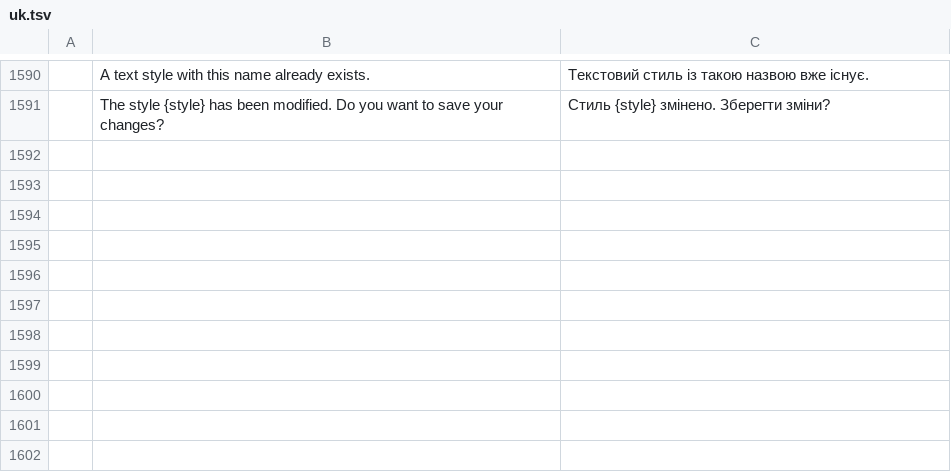
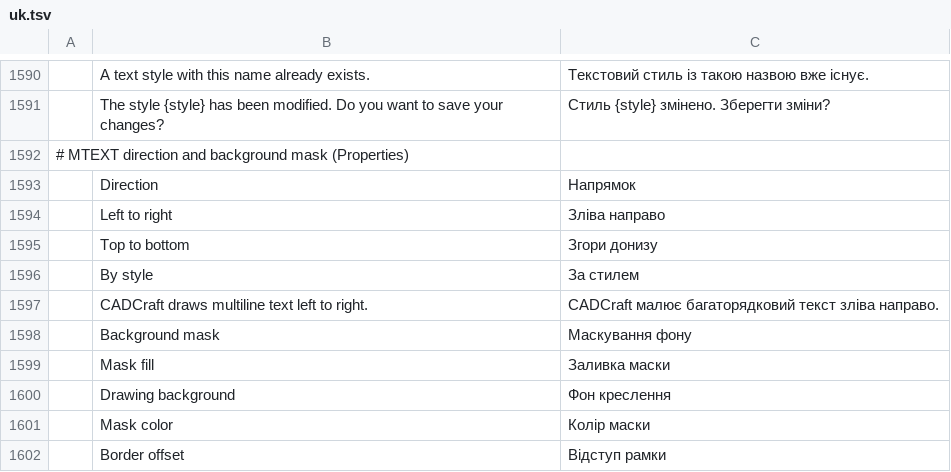
Before and after one commit to Viniciussaraiva1/CADCRAF, a TSV file: crates/ui-egui/src/i18n/uk.tsv, drawn as a sheet; only a part is shown, gaps mark what is left out.

```diff
--- a/crates/ui-egui/src/i18n/uk.tsv
+++ b/crates/ui-egui/src/i18n/uk.tsv
@@ -1591 +1591,12 @@
 	The style {style} has been modified. Do you want to save your changes?	Стиль {style} змінено. Зберегти зміни?
+# MTEXT direction and background mask (Properties)
+	Direction	Напрямок
+	Left to right	Зліва направо
+	Top to bottom	Згори донизу
+	By style	За стилем
+	CADCraft draws multiline text left to right.	CADCraft малює багаторядковий текст зліва направо.
+	Background mask	Маскування фону
+	Mask fill	Заливка маски
+	Drawing background	Фон креслення
+	Mask color	Колір маски
+	Border offset	Відступ рамки
```
Also changed, not shown: 40 other files.
